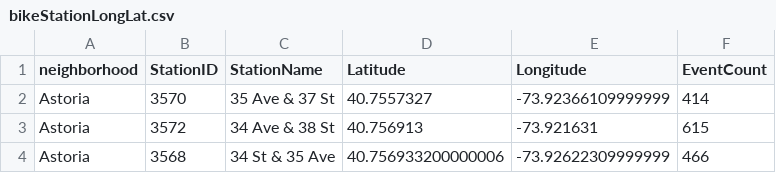
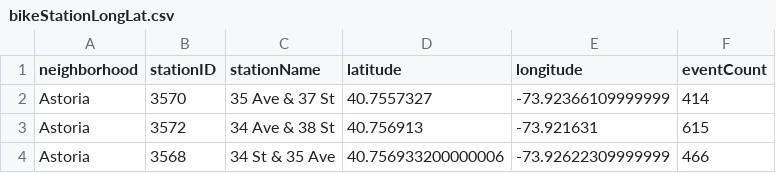
Before and after one commit to connie-code/VisProject_Spring2019, a CSV file: Data/bikeStationLongLat.csv, drawn as a sheet; only a part is shown.

Commit message:
updated data

```diff
--- a/Data/bikeStationLongLat.csv
+++ b/Data/bikeStationLongLat.csv
@@ -1,2 +1,2 @@
-neighborhood,StationID,StationName,Latitude,Longitude,EventCount
+neighborhood,stationID,stationName,latitude,longitude,eventCount
 Astoria,3570,35 Ave & 37 St,40.7557327,-73.92366109999999,414
```
Also changed, not shown: 3 other files.
